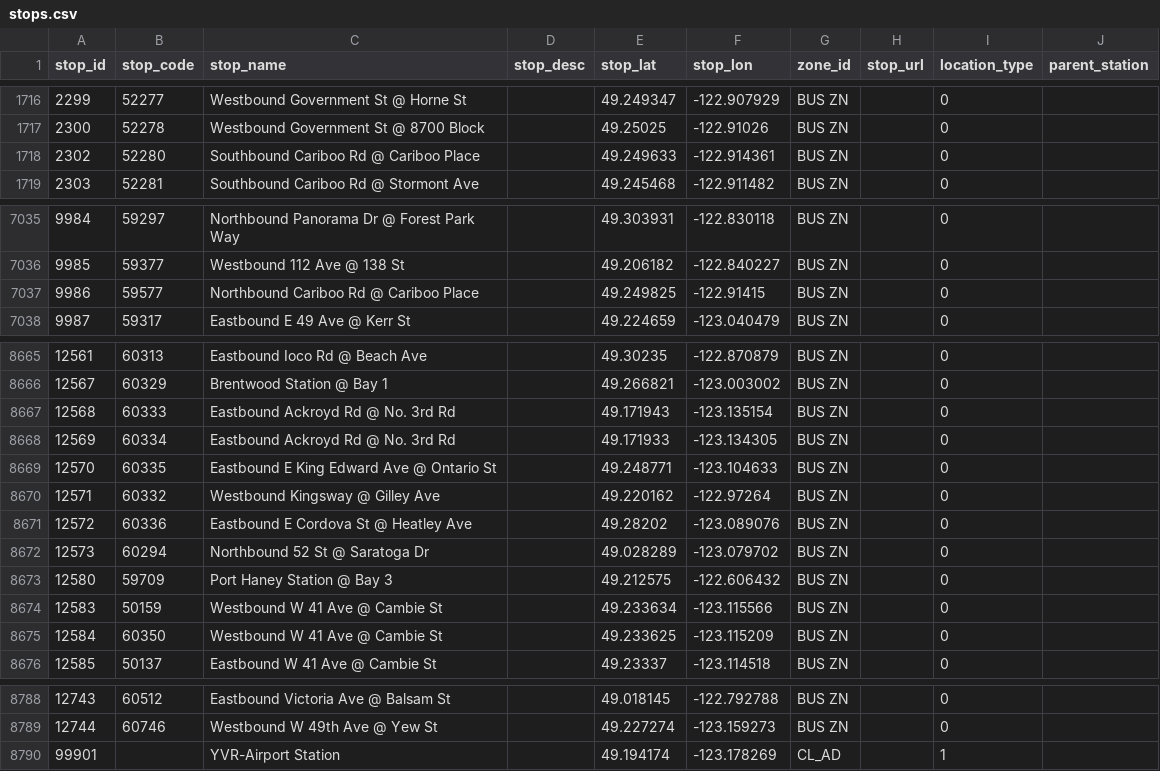
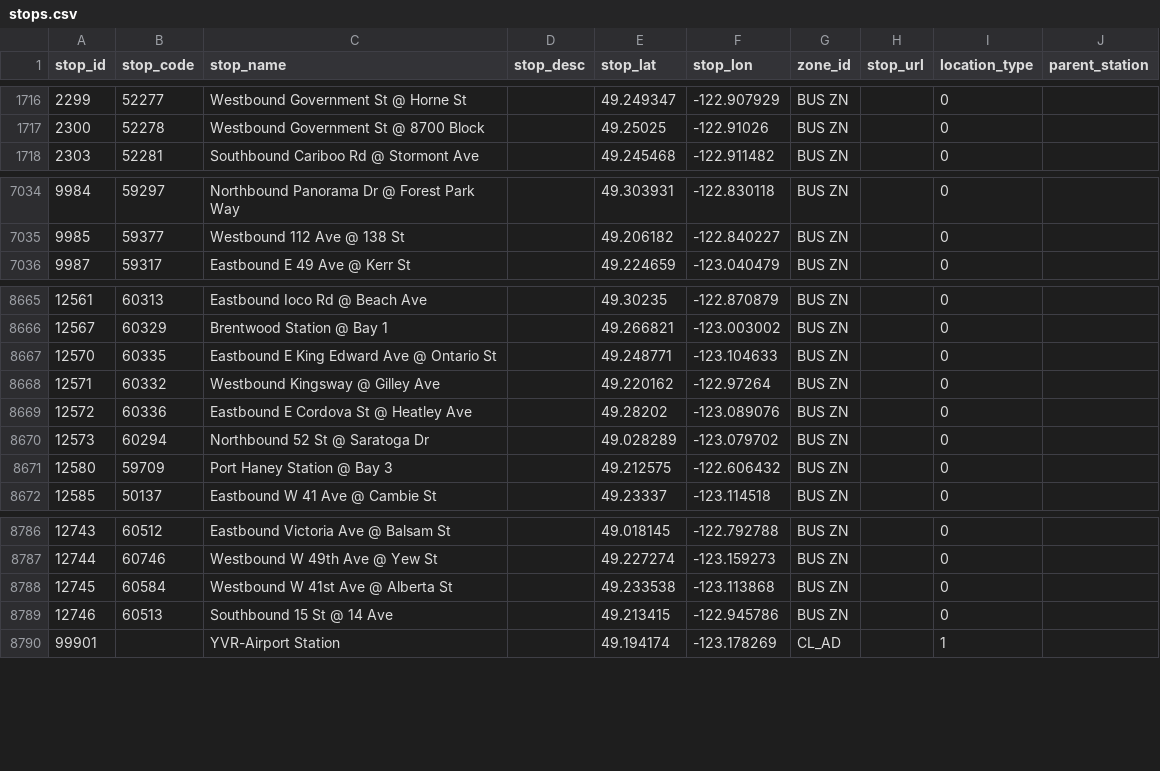
Before and after one commit to carsonyl/translink-derived-datasets, a CSV file: datasets/stops.csv, drawn as a sheet; only a part is shown, gaps mark what is left out; removed rows and columns are numbered as before the commit, all else as after; the diff covers the shown part only; the diff names each change by its address in the sheet, - before the commit and + after, or states it on an @@ line.

Commit message:
Stops 2020-10-23.

```diff
--- a/datasets/stops.csv
+++ b/datasets/stops.csv
-row 1718: 2302 | 52280 | Southbound Cariboo Rd @ Cariboo Place |  | 49.249633 | -122.914361 | BUS ZN |  | 0
-row 7037: 9986 | 59577 | Northbound Cariboo Rd @ Cariboo Place |  | 49.249825 | -122.91415 | BUS ZN |  | 0
-row 8667: 12568 | 60333 | Eastbound Ackroyd Rd @ No. 3rd Rd |  | 49.171943 | -123.135154 | BUS ZN |  | 0
-row 8668: 12569 | 60334 | Eastbound Ackroyd Rd @ No. 3rd Rd |  | 49.171933 | -123.134305 | BUS ZN |  | 0
-row 8674: 12583 | 50159 | Westbound W 41 Ave @ Cambie St |  | 49.233634 | -123.115566 | BUS ZN |  | 0
-row 8675: 12584 | 60350 | Westbound W 41 Ave @ Cambie St |  | 49.233625 | -123.115209 | BUS ZN |  | 0
+row 8788: 12745 | 60584 | Westbound W 41st Ave @ Alberta St |  | 49.233538 | -123.113868 | BUS ZN |  | 0
+row 8789: 12746 | 60513 | Southbound 15 St @ 14 Ave |  | 49.213415 | -122.945786 | BUS ZN |  | 0
```
Also changed, not shown: 4 added rows and 10 edited cells elsewhere in this file, 1 other file.
